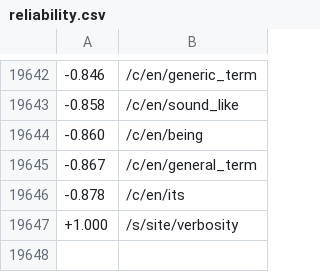
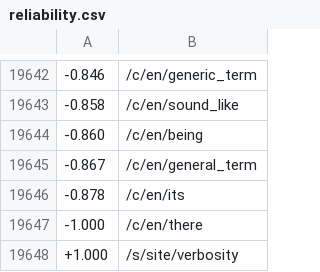
Before and after one commit to commonsense/conceptnet5, a CSV file: conceptnet5/support_data/reliability.csv, drawn as a sheet; only a part is shown, gaps mark what is left out; the diff names each change by its address in the sheet, - before the commit and + after, or states it on an @@ line.

Commit message:
penalize an uninformative term

```diff
--- a/conceptnet5/support_data/reliability.csv
+++ b/conceptnet5/support_data/reliability.csv
+row 19647: -1.000 | /c/en/there
```
